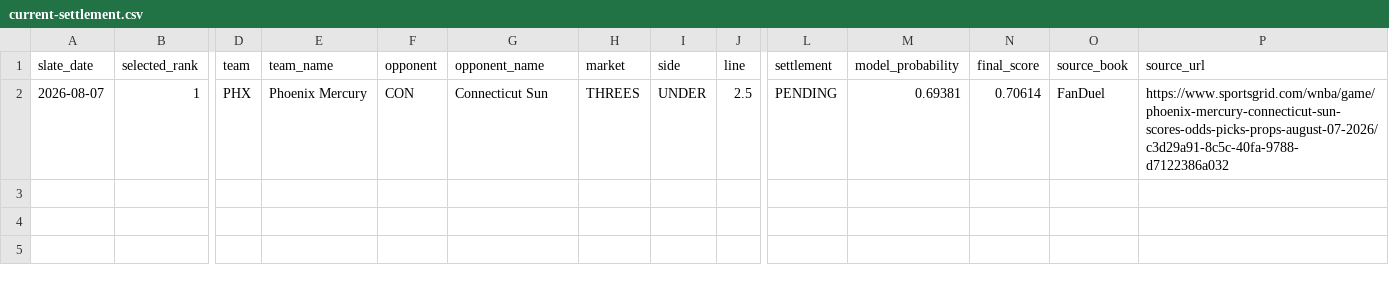
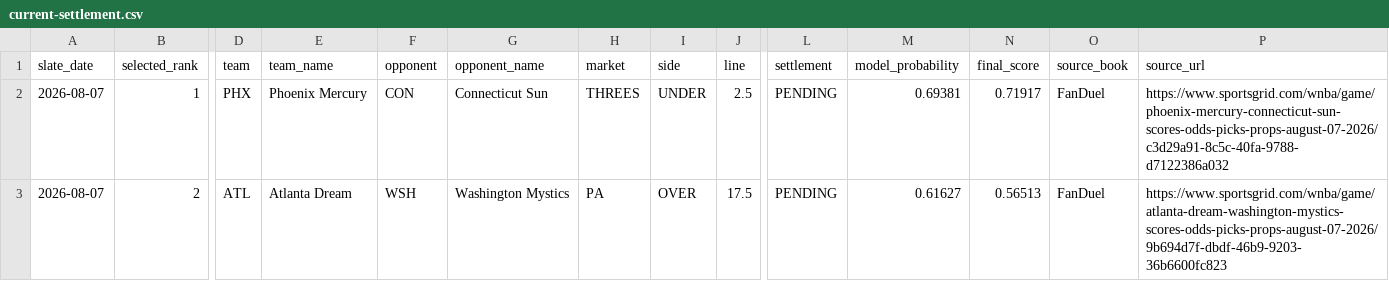
Before and after one commit to testqgw/SCP, a CSV file: wnba/output/current-settlement.csv, drawn as a sheet; only a part is shown, gaps mark what is left out; rows hold the shown columns only; the diff names each change by its address in the sheet, - before the commit and + after, or states it on an @@ line.

```diff
--- a/wnba/output/current-settlement.csv
+++ b/wnba/output/current-settlement.csv
-N2 (final_score): 0.70614
+N2 (final_score): 0.71917
+row 3: 2026-08-07 | 2 | ATL | Atlanta Dream | WSH | Washington Mystics | PA | OVER | 17.5 | PENDING | 0.61627 | 0.56513 | FanDuel | https://www.sportsgrid.com/wnba/game/atlanta-dream-washington-mystics-scores-odds-picks-props-august-07-2026/9b694d7f-dbdf-46b9-9203-36b6600fc823
```
Also changed, not shown: wnba/data/current/sportsgrid_fanduel_board_2026-08-07.csv, wnba/output/current-card.csv, 5 other files.
